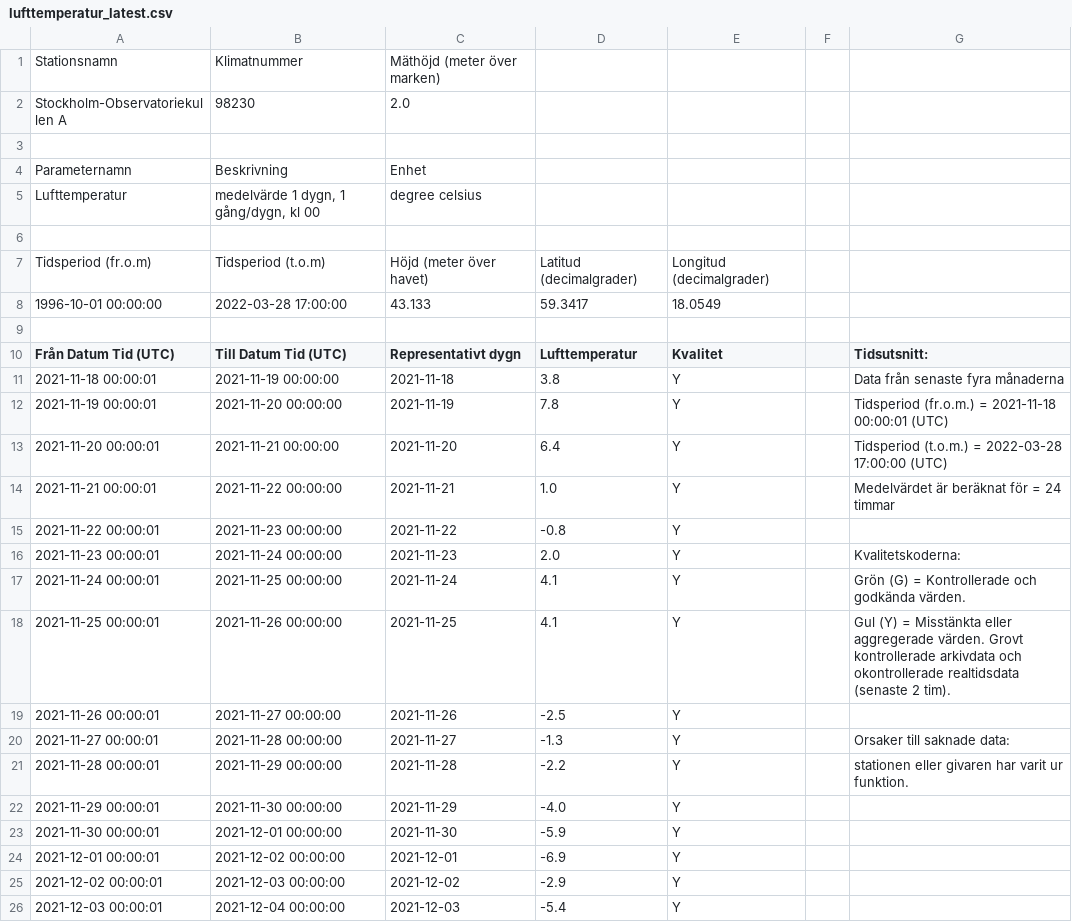
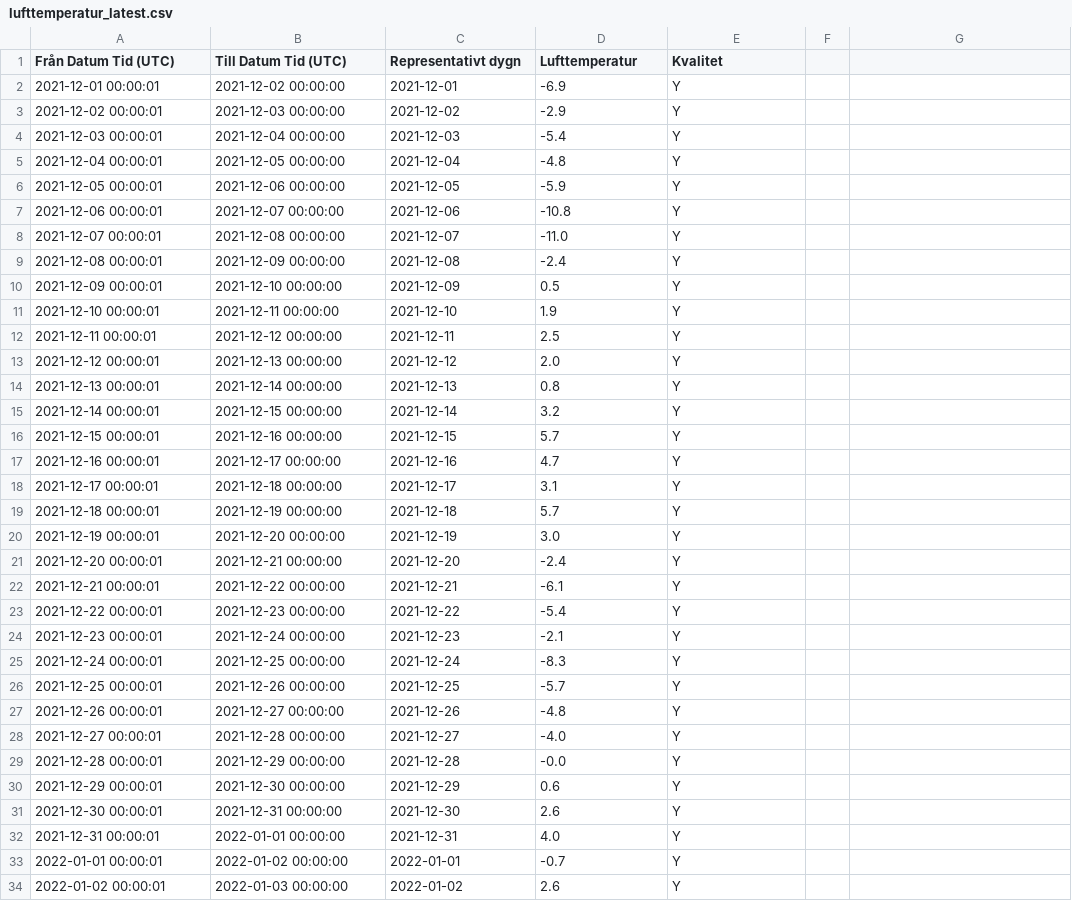
Before and after one commit to carinawic/exjobb, a CSV file: EXJOBBBBBB/weather_datasets/Observatoriekullen/lufttemperatur_latest.csv, drawn as a sheet; only a part is shown; the shorter side is filled out with more unchanged rows.

```diff
--- a/EXJOBBBBBB/weather_datasets/Observatoriekullen/lufttemperatur_latest.csv
+++ b/EXJOBBBBBB/weather_datasets/Observatoriekullen/lufttemperatur_latest.csv
@@ -1,24 +1,2 @@
-Stationsnamn;Klimatnummer;Mäthöjd (meter över marken)
-Stockholm-Observatoriekullen A;98230;2.0
-
-Parameternamn;Beskrivning;Enhet
-Lufttemperatur;medelvärde 1 dygn, 1 gång/dygn, kl 00;degree celsius
-
-Tidsperiod (fr.o.m);Tidsperiod (t.o.m);Höjd (meter över havet);Latitud (decimalgrader);Longitud (decimalgrader)
-1996-10-01 00:00:00;2022-03-28 17:00:00;43.133;59.3417;18.0549
-
-Från Datum Tid (UTC);Till Datum Tid (UTC);Representativt dygn;Lufttemperatur;Kvalitet;;Tidsutsnitt:
-2021-11-18 00:00:01;2021-11-19 00:00:00;2021-11-18;3.8;Y;;Data från senaste fyra månaderna
-2021-11-19 00:00:01;2021-11-20 00:00:00;2021-11-19;7.8;Y;;Tidsperiod (fr.o.m.) = 2021-11-18 00:00:01 (UTC)
-2021-11-20 00:00:01;2021-11-21 00:00:00;2021-11-20;6.4;Y;;Tidsperiod (t.o.m.) = 2022-03-28 17:00:00 (UTC)
-2021-11-21 00:00:01;2021-11-22 00:00:00;2021-11-21;1.0;Y;;Medelvärdet är beräknat för = 24 timmar
-2021-11-22 00:00:01;2021-11-23 00:00:00;2021-11-22;-0.8;Y;;
-2021-11-23 00:00:01;2021-11-24 00:00:00;2021-11-23;2.0;Y;;Kvalitetskoderna:
-2021-11-24 00:00:01;2021-11-25 00:00:00;2021-11-24;4.1;Y;;Grön (G) = Kontrollerade och godkända värden.
-2021-11-25 00:00:01;2021-11-26 00:00:00;2021-11-25;4.1;Y;;Gul (Y) = Misstänkta eller aggregerade värden. Grovt kontrollerade arkivdata och okontrollerade realtidsdata (senaste 2 tim).
-2021-11-26 00:00:01;2021-11-27 00:00:00;2021-11-26;-2.5;Y;;
-2021-11-27 00:00:01;2021-11-28 00:00:00;2021-11-27;-1.3;Y;;Orsaker till saknade data:
-2021-11-28 00:00:01;2021-11-29 00:00:00;2021-11-28;-2.2;Y;;  stationen eller givaren har varit ur funktion.
-2021-11-29 00:00:01;2021-11-30 00:00:00;2021-11-29;-4.0;Y
-2021-11-30 00:00:01;2021-12-01 00:00:00;2021-11-30;-5.9;Y
+Från Datum Tid (UTC);Till Datum Tid (UTC);Representativt dygn;Lufttemperatur;Kvalitet
 2021-12-01 00:00:01;2021-12-02 00:00:00;2021-12-01;-6.9;Y
```
Also changed, not shown: 10 other files.
